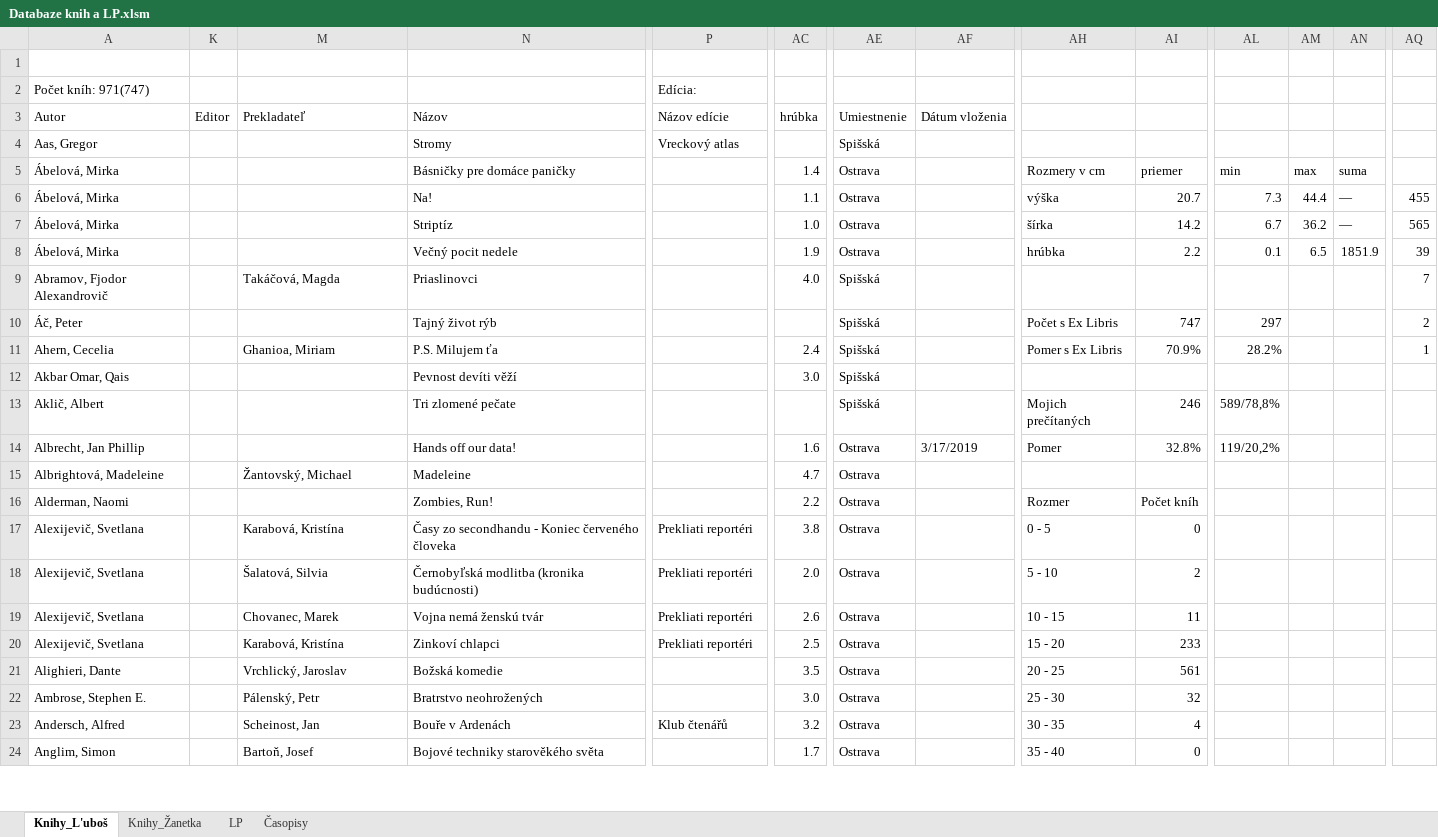
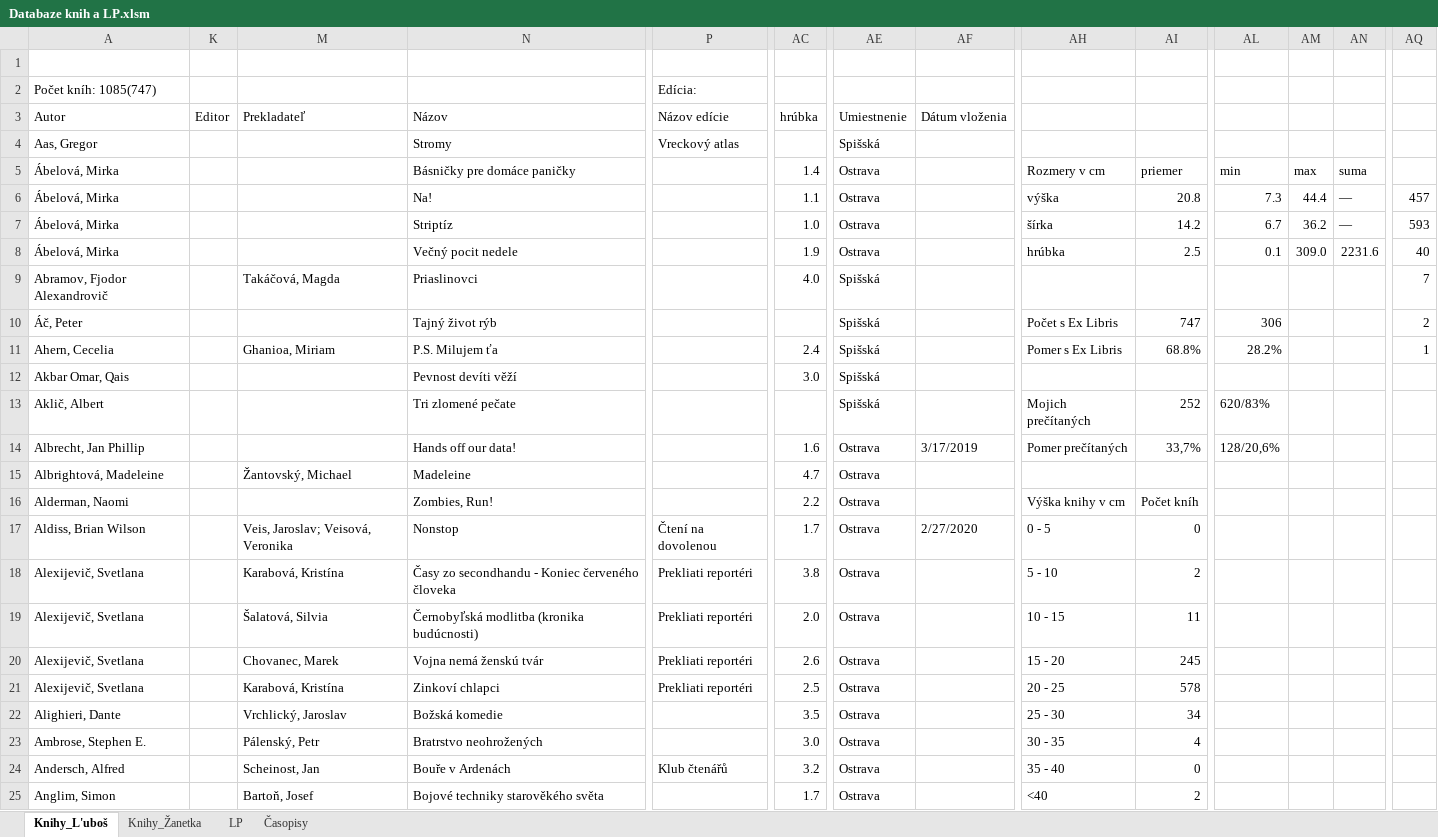
Before and after one commit to Azarchaniel/TableOfBooks, an Excel workbook: Databaze knih a LP.xlsm, sheet Knihy_L'uboš, drawn as a sheet; only a part is shown, gaps mark what is left out; values as stored, in another font and other column widths than the file's, no cell formats; charts and pictures and table styles not drawn; addresses are those after the commit; rows hold the shown columns only; the diff covers the shown part only; the diff names each change by its address in the sheet, - before the commit and + after, or states it on an @@ line.

```diff
--- a/Databaze knih a LP.xlsm (sheet Knihy_L'uboš)
+++ b/Databaze knih a LP.xlsm (sheet Knihy_L'uboš)
-A2 (Autor): Počet kníh: 971(747)
+A2 (Autor): Počet kníh: 1085(747)
-AI6: 20.7
+AI6: 20.8
-AQ6: 455
+AQ6: 457
-AQ7: 565
+AQ7: 593
-AI8: 2.2
+AI8: 2.5
-AM8: 6.5
+AM8: 309.0
-AN8: 1851.9
+AN8: 2231.6
-AQ8: 39
+AQ8: 40
-AL10: 297
+AL10: 306
-AI11: 70.9%
+AI11: 68.8%
-AI13: 246
+AI13: 252
-AL13: 589/78,8%
+AL13: 620/83%
-AH14: Pomer
+AH14: Pomer prečítaných
-AI14: 32.8%
+AI14: 33,7%
-AL14: 119/20,2%
+AL14: 128/20,6%
-AH16: Rozmer
+AH16: Výška knihy v cm
+row 17: Aldiss, Brian Wilson |  | Veis, Jaroslav; Veisová, Veronika | Nonstop | Čtení na dovolenou | 1.7 | Ostrava | 2/27/2020 | 0 - 5 | 0
-AH18: 0 - 5
+AH18: 5 - 10
-AI18: 0
+AI18: 2
-AH19: 5 - 10
+AH19: 10 - 15
-AI19: 2
+AI19: 11
-AH20: 10 - 15
+AH20: 15 - 20
-AI20: 11
+AI20: 245
-AH21: 15 - 20
+AH21: 20 - 25
-AI21: 233
+AI21: 578
-AH22: 20 - 25
+AH22: 25 - 30
-AI22: 561
+AI22: 34
-AH23: 25 - 30
+AH23: 30 - 35
-AI23: 32
+AI23: 4
-AH24: 30 - 35
+AH24: 35 - 40
-AI24: 4
+AI24: 0
-AH25: 35 - 40
+AH25: <40
-AI25: 0
+AI25: 2
```
Also changed, not shown: 30 added rows, 10 moved rows and 44 edited cells elsewhere in this sheet, sheet Knihy_Žanetka, sheet LP, cell formats, hidden cells, charts or pictures, 18 other files.
